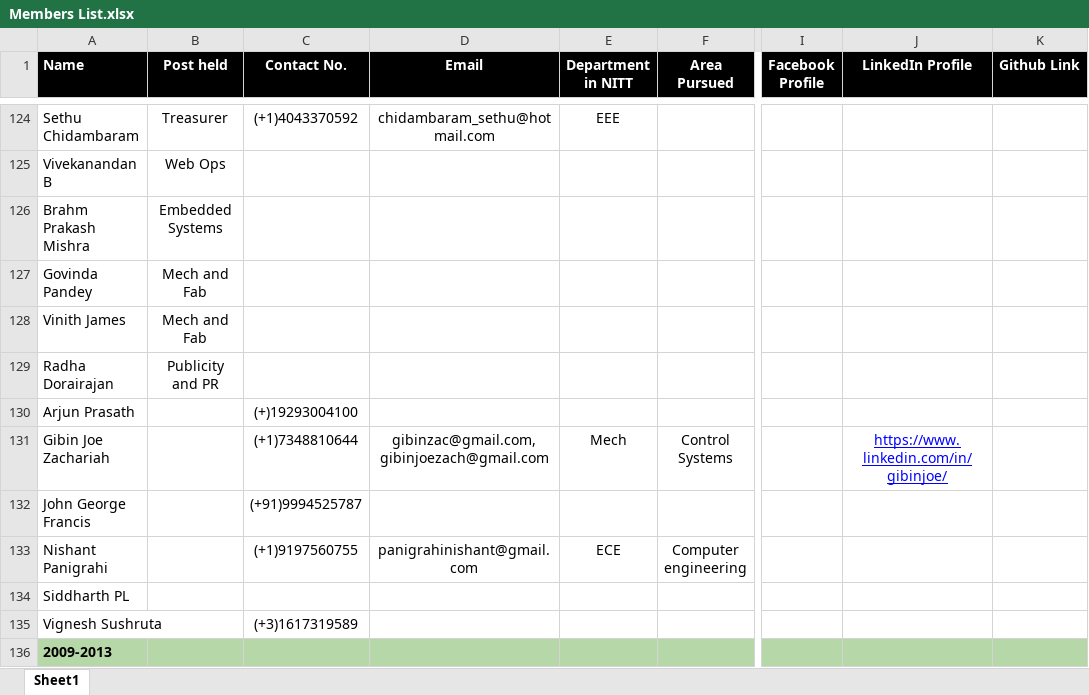
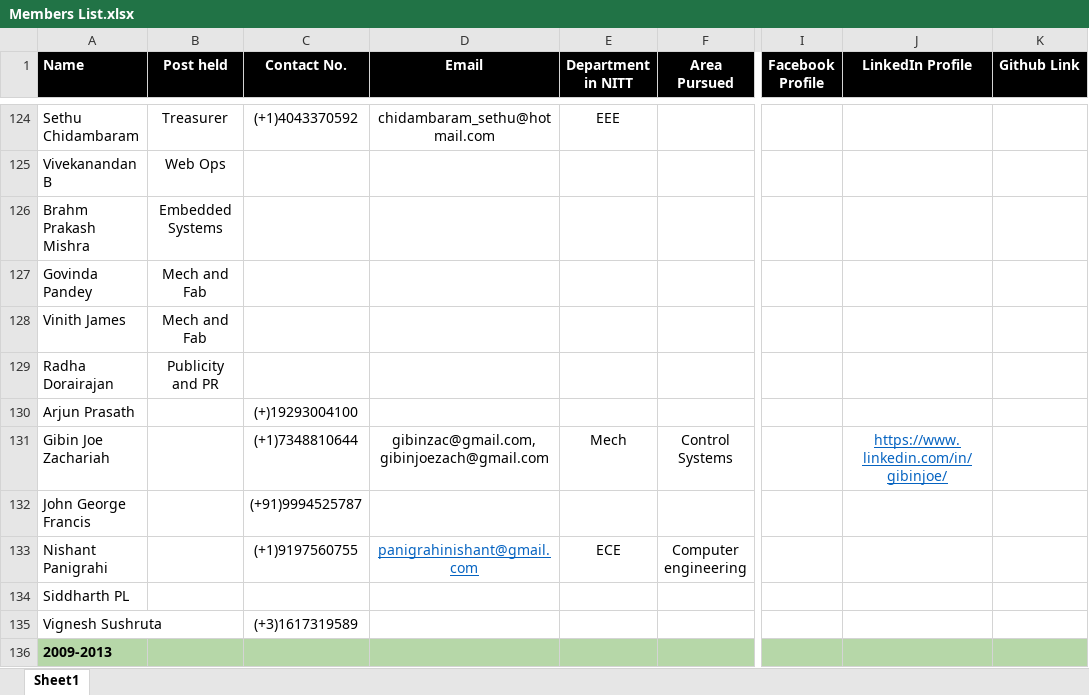
Before and after one commit to RMI-NITT/RMI_website_2021, an Excel workbook: Data/Members List.xlsx, sheet Sheet1, drawn as a sheet; only a part is shown, gaps mark what is left out; values as stored, in another font and other column widths than the file's, no borders; charts and pictures not drawn; the diff covers the shown part only; the diff names each change by its address in the sheet, - before the commit and + after, or states it on an @@ line.

```diff
--- a/Data/Members List.xlsx (sheet Sheet1)
+++ b/Data/Members List.xlsx (sheet Sheet1)
-J131 text colour: #0000FF
+J131 text colour: #0563C1
@@ D133 underline: off → on, text colour: black → #0563C1 @@
```
Also changed, not shown: 1 added row, 1 removed row, 5 edited cells and cell formats elsewhere in this sheet, charts or pictures, 32 other files.
